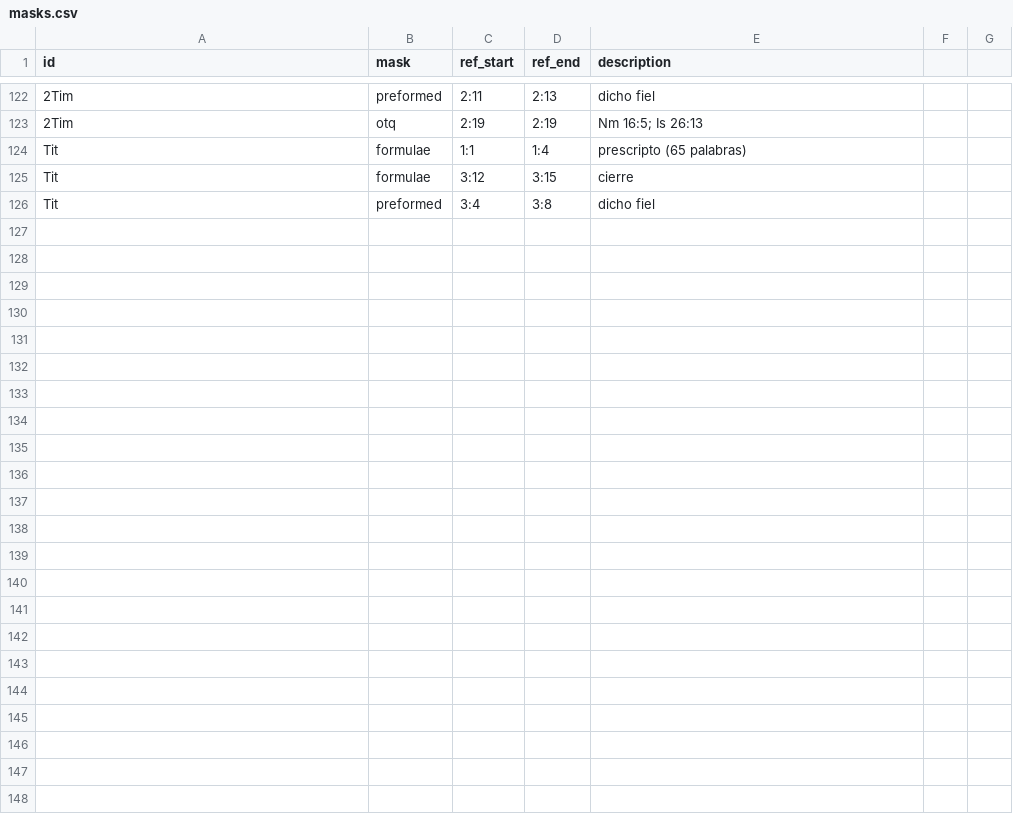
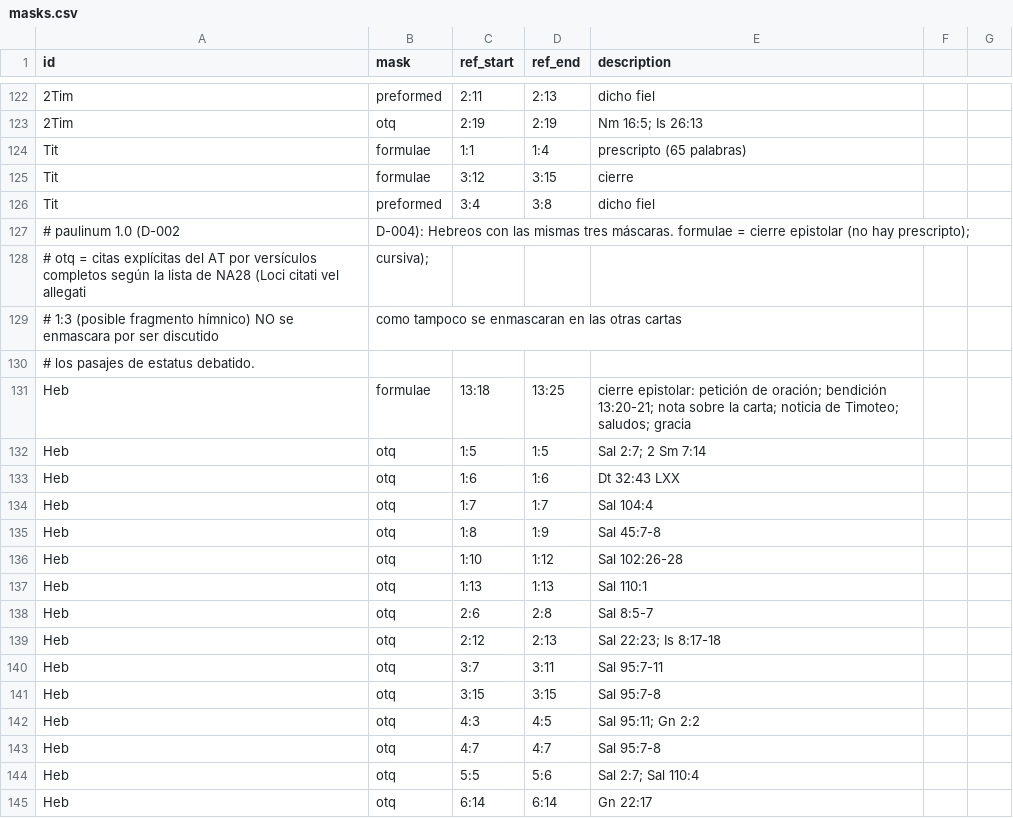
Before and after one commit to ferpecorrea-prog/paulinum, a CSV file: metadata/masks.csv, drawn as a sheet; only a part is shown, gaps mark what is left out; the diff covers the shown part only.

```diff
--- a/metadata/masks.csv
+++ b/metadata/masks.csv
@@ -126 +126,20 @@ Tit,formulae,3:12,3:15,cierre
 Tit,preformed,3:4,3:8,dicho fiel
+# paulinum 1.0 (D-002, D-004): Hebreos con las mismas tres máscaras. formulae = cierre epistolar (no hay prescripto);
+# otq = citas explícitas del AT por versículos completos según la lista de NA28 (Loci citati vel allegati, cursiva);
+# 1:3 (posible fragmento hímnico) NO se enmascara por ser discutido, como tampoco se enmascaran en las otras cartas
+# los pasajes de estatus debatido.
+Heb,formulae,13:18,13:25,cierre epistolar: petición de oración; bendición 13:20-21; nota sobre la carta; noticia de Timoteo; saludos; gracia
+Heb,otq,1:5,1:5,Sal 2:7; 2 Sm 7:14
+Heb,otq,1:6,1:6,Dt 32:43 LXX
+Heb,otq,1:7,1:7,Sal 104:4
+Heb,otq,1:8,1:9,Sal 45:7-8
+Heb,otq,1:10,1:12,Sal 102:26-28
+Heb,otq,1:13,1:13,Sal 110:1
+Heb,otq,2:6,2:8,Sal 8:5-7
+Heb,otq,2:12,2:13,Sal 22:23; Is 8:17-18
+Heb,otq,3:7,3:11,Sal 95:7-11
+Heb,otq,3:15,3:15,Sal 95:7-8
+Heb,otq,4:3,4:5,Sal 95:11; Gn 2:2
+Heb,otq,4:7,4:7,Sal 95:7-8
+Heb,otq,5:5,5:6,Sal 2:7; Sal 110:4
+Heb,otq,6:14,6:14,Gn 22:17
```
Also changed, not shown: 14 added rows elsewhere in this file, metadata/letter_variables.csv, metadata/status_audit.csv, 16 other files.
